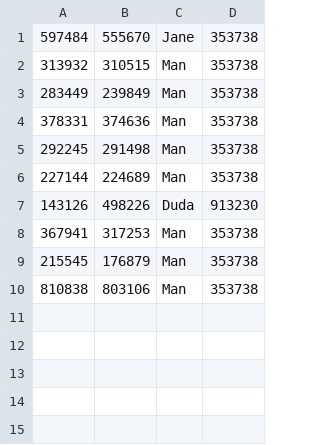
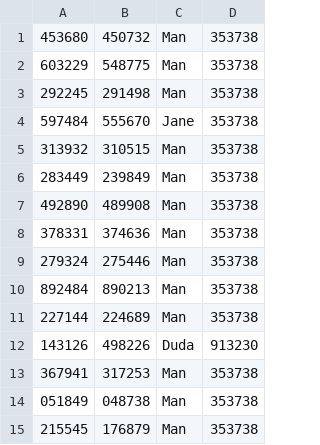
Before and after one commit to EvertnRS/even4, a CSV file: db/attendee.csv, drawn as a sheet.

```diff
--- a/db/attendee.csv
+++ b/db/attendee.csv
@@ -1 +1,4 @@
+453680;450732;Man;353738
+603229;548775;Man;353738
+292245;291498;Man;353738
 597484;555670;Jane;353738
@@ -3,4 +6,6 @@
 283449;239849;Man;353738
+492890;489908;Man;353738
 378331;374636;Man;353738
-292245;291498;Man;353738
+279324;275446;Man;353738
+892484;890213;Man;353738
 227144;224689;Man;353738
@@ -8,3 +13,3 @@
 367941;317253;Man;353738
+051849;048738;Man;353738
 215545;176879;Man;353738
-810838;803106;Man;353738
```
Also changed, not shown: db/events.csv, db/sessions.csv, 4 other files.
